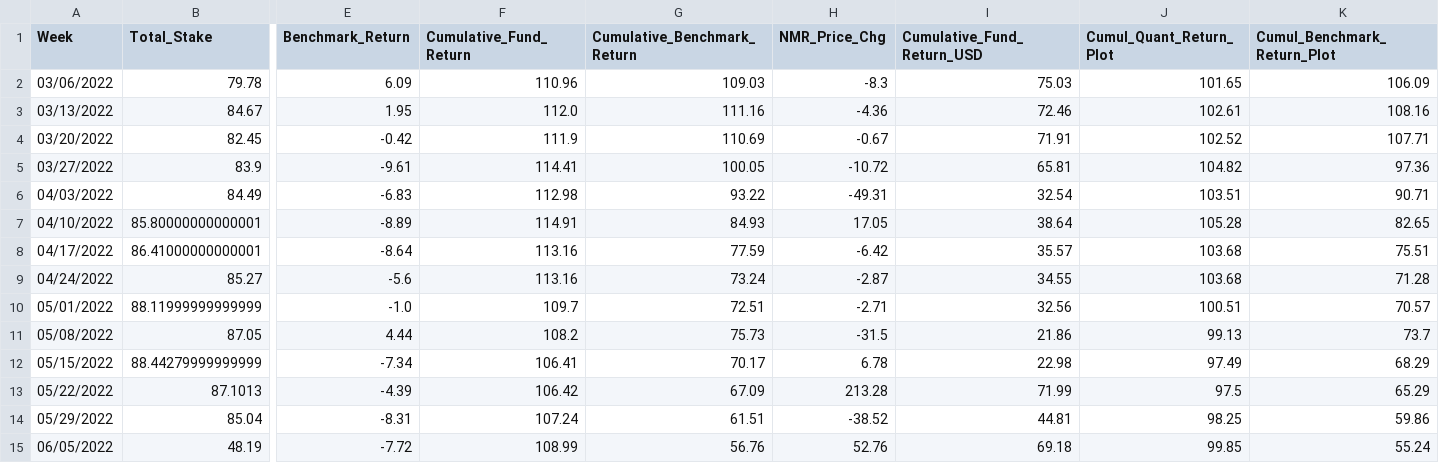
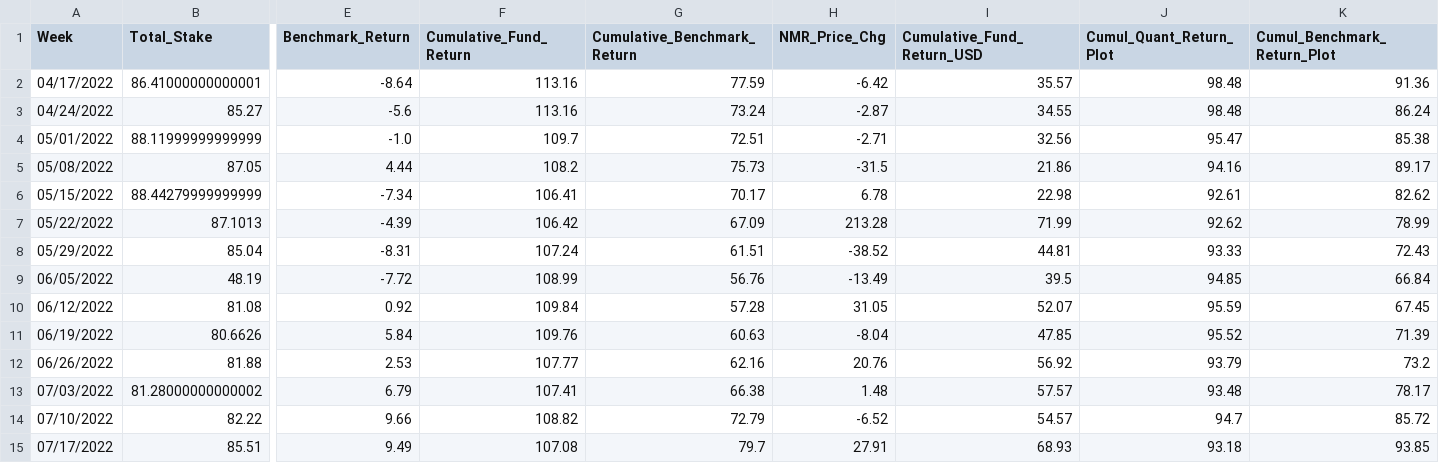
Before and after one commit to ptlorenz/hyphy-capital.com, a CSV file: Newest_Key_Facts.csv, drawn as a sheet; only a part is shown, gaps mark what is left out; removed rows and columns are numbered as before the commit, all else as after; rows hold the shown columns only; the diff names each change by its address in the sheet, - before the commit and + after, or states it on an @@ line.

Commit message:
Numerai Round 325 Update

```diff
--- a/Newest_Key_Facts.csv
+++ b/Newest_Key_Facts.csv
-row 2: 03/06/2022 | 79.78 | 6.09 | 110.96 | 109.03 | -8.3 | 75.03 | 101.65 | 106.09
-row 3: 03/13/2022 | 84.67 | 1.95 | 112.0 | 111.16 | -4.36 | 72.46 | 102.61 | 108.16
-row 4: 03/20/2022 | 82.45 | -0.42 | 111.9 | 110.69 | -0.67 | 71.91 | 102.52 | 107.71
-row 5: 03/27/2022 | 83.9 | -9.61 | 114.41 | 100.05 | -10.72 | 65.81 | 104.82 | 97.36
-row 6: 04/03/2022 | 84.49 | -6.83 | 112.98 | 93.22 | -49.31 | 32.54 | 103.51 | 90.71
-row 7: 04/10/2022 | 85.80000000000001 | -8.89 | 114.91 | 84.93 | 17.05 | 38.64 | 105.28 | 82.65
-J2:J3 (Cumul_Quant_Return_Plot): 103.68
+J2:J3 (Cumul_Quant_Return_Plot): 98.48
-K2 (Cumul_Benchmark_Return_Plot): 75.51
+K2 (Cumul_Benchmark_Return_Plot): 91.36
-K3 (Cumul_Benchmark_Return_Plot): 71.28
+K3 (Cumul_Benchmark_Return_Plot): 86.24
-J4 (Cumul_Quant_Return_Plot): 100.51
+J4 (Cumul_Quant_Return_Plot): 95.47
-K4 (Cumul_Benchmark_Return_Plot): 70.57
+K4 (Cumul_Benchmark_Return_Plot): 85.38
-J5 (Cumul_Quant_Return_Plot): 99.13
+J5 (Cumul_Quant_Return_Plot): 94.16
-K5 (Cumul_Benchmark_Return_Plot): 73.7
+K5 (Cumul_Benchmark_Return_Plot): 89.17
-J6 (Cumul_Quant_Return_Plot): 97.49
+J6 (Cumul_Quant_Return_Plot): 92.61
-K6 (Cumul_Benchmark_Return_Plot): 68.29
+K6 (Cumul_Benchmark_Return_Plot): 82.62
-J7 (Cumul_Quant_Return_Plot): 97.5
+J7 (Cumul_Quant_Return_Plot): 92.62
-K7 (Cumul_Benchmark_Return_Plot): 65.29
+K7 (Cumul_Benchmark_Return_Plot): 78.99
-J8 (Cumul_Quant_Return_Plot): 98.25
+J8 (Cumul_Quant_Return_Plot): 93.33
-K8 (Cumul_Benchmark_Return_Plot): 59.86
+K8 (Cumul_Benchmark_Return_Plot): 72.43
-H9 (NMR_Price_Chg): 52.76
+H9 (NMR_Price_Chg): -13.49
-I9 (Cumulative_Fund_Return_USD): 69.18
+I9 (Cumulative_Fund_Return_USD): 39.5
-J9 (Cumul_Quant_Return_Plot): 99.85
+J9 (Cumul_Quant_Return_Plot): 94.85
-K9 (Cumul_Benchmark_Return_Plot): 55.24
+K9 (Cumul_Benchmark_Return_Plot): 66.84
+row 10: 06/12/2022 | 81.08 | 0.92 | 109.84 | 57.28 | 31.05 | 52.07 | 95.59 | 67.45
+row 11: 06/19/2022 | 80.6626 | 5.84 | 109.76 | 60.63 | -8.04 | 47.85 | 95.52 | 71.39
+row 12: 06/26/2022 | 81.88 | 2.53 | 107.77 | 62.16 | 20.76 | 56.92 | 93.79 | 73.2
+row 13: 07/03/2022 | 81.28000000000002 | 6.79 | 107.41 | 66.38 | 1.48 | 57.57 | 93.48 | 78.17
+row 14: 07/10/2022 | 82.22 | 9.66 | 108.82 | 72.79 | -6.52 | 54.57 | 94.7 | 85.72
+row 15: 07/17/2022 | 85.51 | 9.49 | 107.08 | 79.7 | 27.91 | 68.93 | 93.18 | 93.85
```
